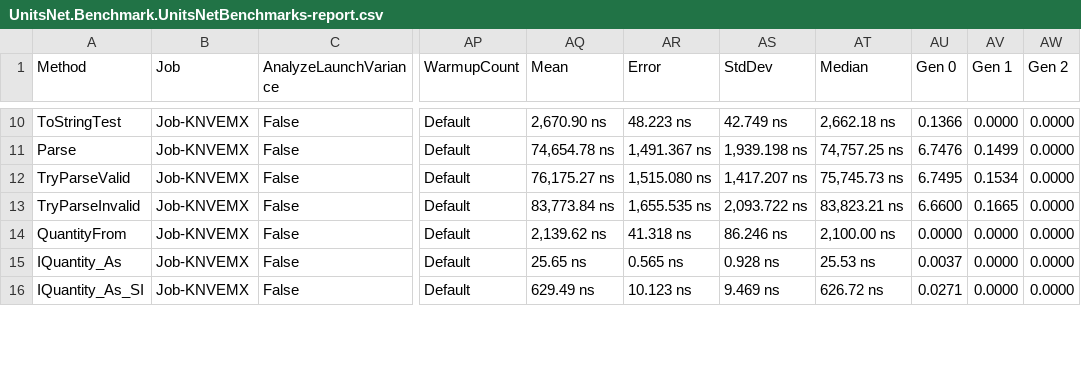
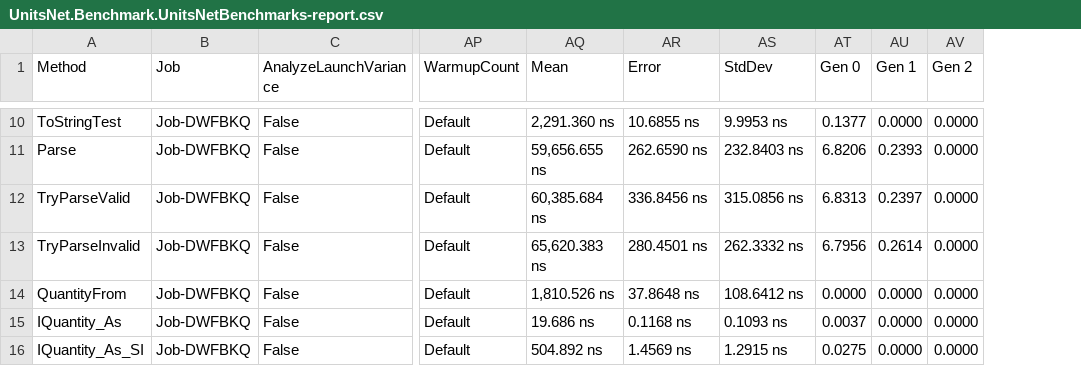
Before and after one commit to angularsen/UnitsNet, a CSV file: benchmarks/netcoreapp21/results/UnitsNet.Benchmark.UnitsNetBenchmarks-report.csv, drawn as a sheet; only a part is shown, gaps mark what is left out; removed rows and columns are numbered as before the commit, all else as after; the diff covers the shown part only; the diff names each change by its address in the sheet, - before the commit and + after, or states it on an @@ line.

```diff
--- a/benchmarks/netcoreapp21/results/UnitsNet.Benchmark.UnitsNetBenchmarks-report.csv
+++ b/benchmarks/netcoreapp21/results/UnitsNet.Benchmark.UnitsNetBenchmarks-report.csv
-column AT (Median), rows 10-16: 2,662.18 ns | 74,757.25 ns | 75,745.73 ns | 83,823.21 ns | 2,100.00 ns | 25.53 ns | 626.72 ns
-B10:B16 (Job): Job-KNVEMX
+B10:B16 (Job): Job-DWFBKQ
-AQ10 (Mean): 2,670.90 ns
+AQ10 (Mean): 2,291.360 ns
-AR10 (Error): 48.223 ns
+AR10 (Error): 10.6855 ns
-AS10 (StdDev): 42.749 ns
+AS10 (StdDev): 9.9953 ns
-AT10 (Gen 0): 0.1366
+AT10 (Gen 0): 0.1377
-AQ11 (Mean): 74,654.78 ns
+AQ11 (Mean): 59,656.655 ns
-AR11 (Error): 1,491.367 ns
+AR11 (Error): 262.6590 ns
-AS11 (StdDev): 1,939.198 ns
+AS11 (StdDev): 232.8403 ns
-AT11 (Gen 0): 6.7476
+AT11 (Gen 0): 6.8206
-AU11 (Gen 1): 0.1499
+AU11 (Gen 1): 0.2393
-AQ12 (Mean): 76,175.27 ns
+AQ12 (Mean): 60,385.684 ns
-AR12 (Error): 1,515.080 ns
+AR12 (Error): 336.8456 ns
-AS12 (StdDev): 1,417.207 ns
+AS12 (StdDev): 315.0856 ns
-AT12 (Gen 0): 6.7495
+AT12 (Gen 0): 6.8313
-AU12 (Gen 1): 0.1534
+AU12 (Gen 1): 0.2397
-AQ13 (Mean): 83,773.84 ns
+AQ13 (Mean): 65,620.383 ns
-AR13 (Error): 1,655.535 ns
+AR13 (Error): 280.4501 ns
-AS13 (StdDev): 2,093.722 ns
+AS13 (StdDev): 262.3332 ns
-AT13 (Gen 0): 6.6600
+AT13 (Gen 0): 6.7956
-AU13 (Gen 1): 0.1665
+AU13 (Gen 1): 0.2614
-AQ14 (Mean): 2,139.62 ns
+AQ14 (Mean): 1,810.526 ns
-AR14 (Error): 41.318 ns
+AR14 (Error): 37.8648 ns
-AS14 (StdDev): 86.246 ns
+AS14 (StdDev): 108.6412 ns
-AQ15 (Mean): 25.65 ns
+AQ15 (Mean): 19.686 ns
-AR15 (Error): 0.565 ns
+AR15 (Error): 0.1168 ns
-AS15 (StdDev): 0.928 ns
+AS15 (StdDev): 0.1093 ns
-AQ16 (Mean): 629.49 ns
+AQ16 (Mean): 504.892 ns
-AR16 (Error): 10.123 ns
+AR16 (Error): 1.4569 ns
-AS16 (StdDev): 9.469 ns
+AS16 (StdDev): 1.2915 ns
-AT16 (Gen 0): 0.0271
+AT16 (Gen 0): 0.0275
```
Also changed, not shown: 45 edited cells elsewhere in this file, 5 other files.
